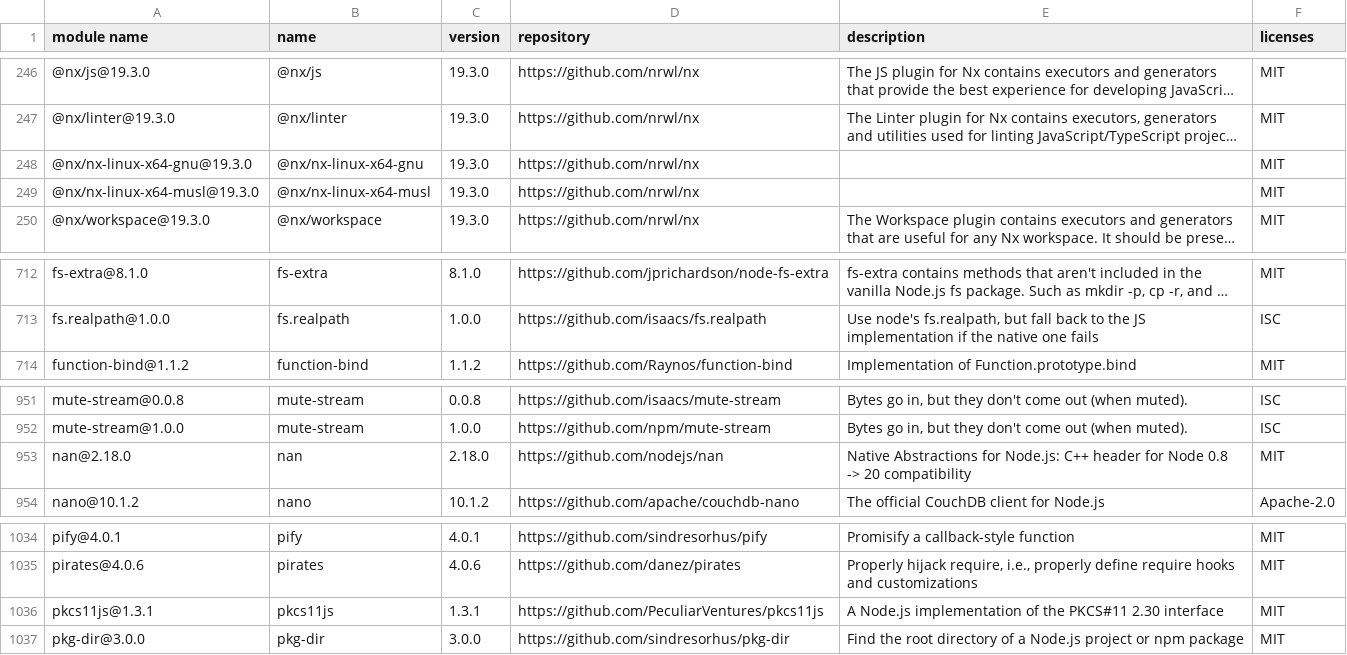
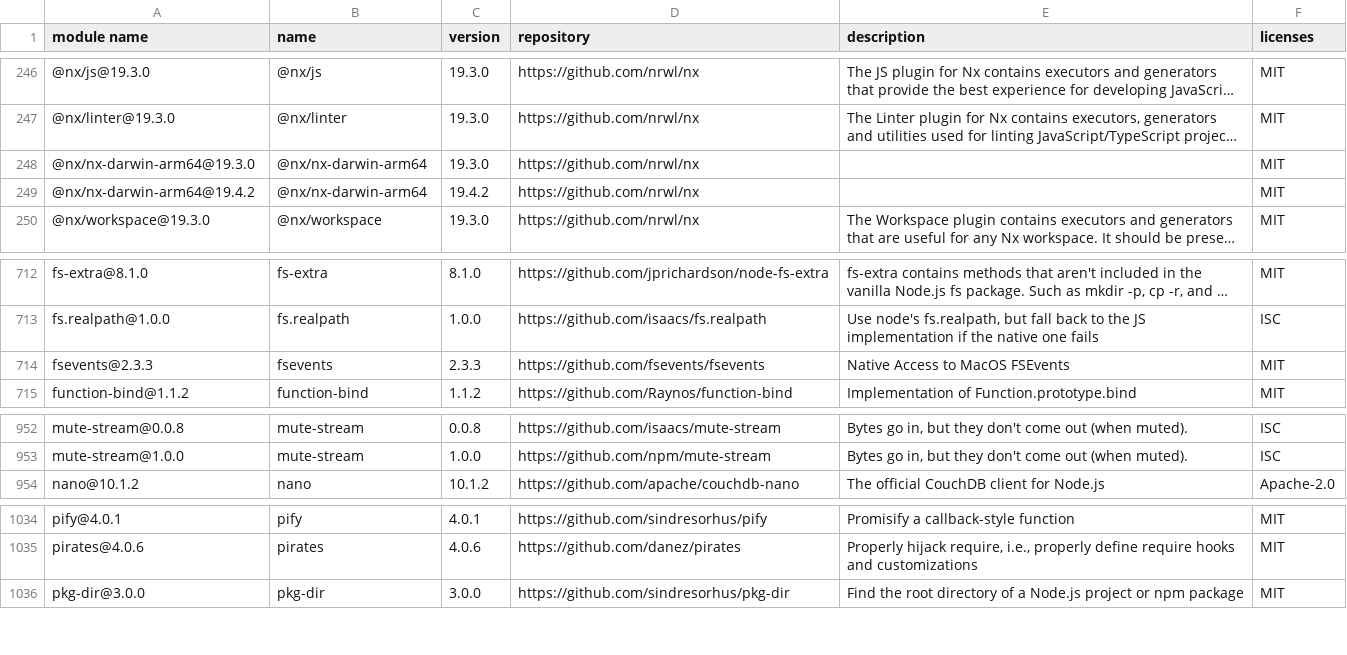
Before and after one commit to GalaChain/sdk, a CSV file: licenses/licenses.csv, drawn as a sheet; only a part is shown, gaps mark what is left out; long unchanged cells end in …; removed rows and columns are numbered as before the commit, all else as after; the diff names each change by its address in the sheet, - before the commit and + after, or states it on an @@ line.

```diff
--- a/licenses/licenses.csv
+++ b/licenses/licenses.csv
-A248 (module name): @nx/nx-linux-x64-gnu@19.3.0
+A248 (module name): @nx/nx-darwin-arm64@19.3.0
-B248 (name): @nx/nx-linux-x64-gnu
+B248 (name): @nx/nx-darwin-arm64
-A249 (module name): @nx/nx-linux-x64-musl@19.3.0
+A249 (module name): @nx/nx-darwin-arm64@19.4.2
-B249 (name): @nx/nx-linux-x64-musl
+B249 (name): @nx/nx-darwin-arm64
-C249 (version): 19.3.0
+C249 (version): 19.4.2
+row 714: fsevents@2.3.3 | fsevents | 2.3.3 | https://github.com/fsevents/fsevents | Native Access to MacOS FSEvents | MIT
-row 953: nan@2.18.0 | nan | 2.18.0 | https://github.com/nodejs/nan | Native Abstractions for Node.js: C++ header for Node 0.8 -> 20 compatibility | MIT
-row 1036: pkcs11js@1.3.1 | pkcs11js | 1.3.1 | https://github.com/PeculiarVentures/pkcs11js | A Node.js implementation of the PKCS#11 2.30 interface | MIT
```
Also changed, not shown: 5 other files.
